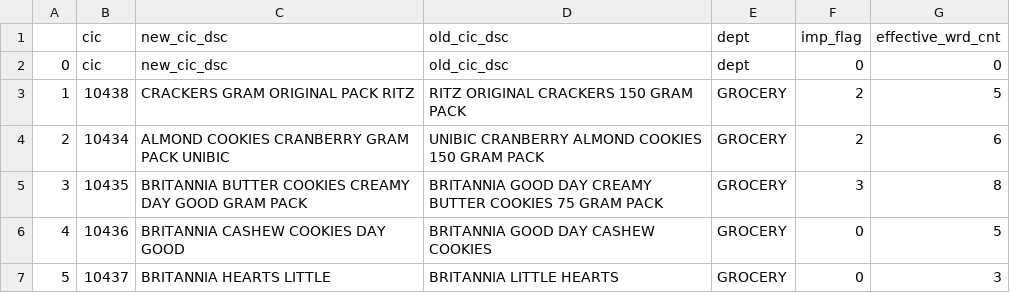
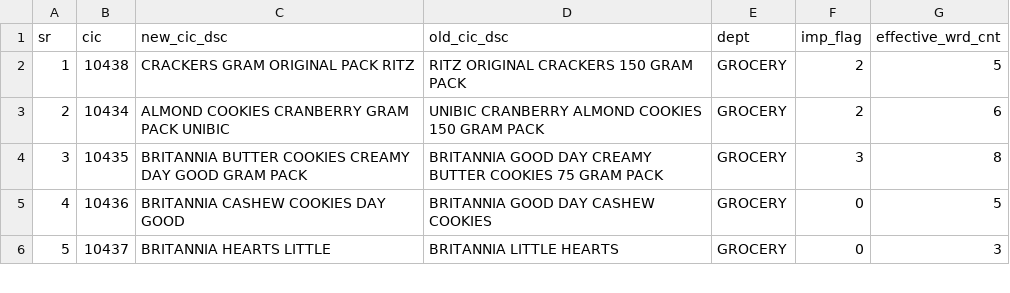
Before and after one commit to ommandhare/python_ALL_complete, a CSV file: Radar_Codes/Item_Attribut_table.csv, drawn as a sheet; only a part is shown; the diff names each change by its address in the sheet, - before the commit and + after, or states it on an @@ line.

```diff
--- a/Radar_Codes/Item_Attribut_table.csv
+++ b/Radar_Codes/Item_Attribut_table.csv
@@ column A (sr) renumbered in row 1 @@
-row 2: 0 | cic | new_cic_dsc | old_cic_dsc | dept | 0 | 0
```
Also changed, not shown: 16 other files.
